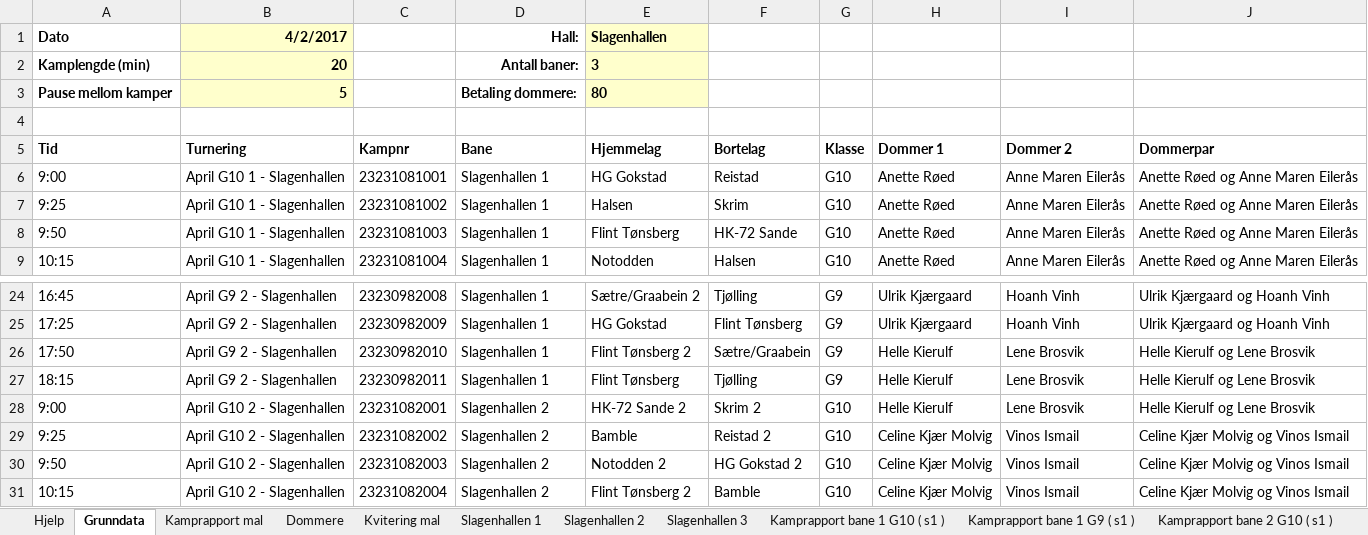
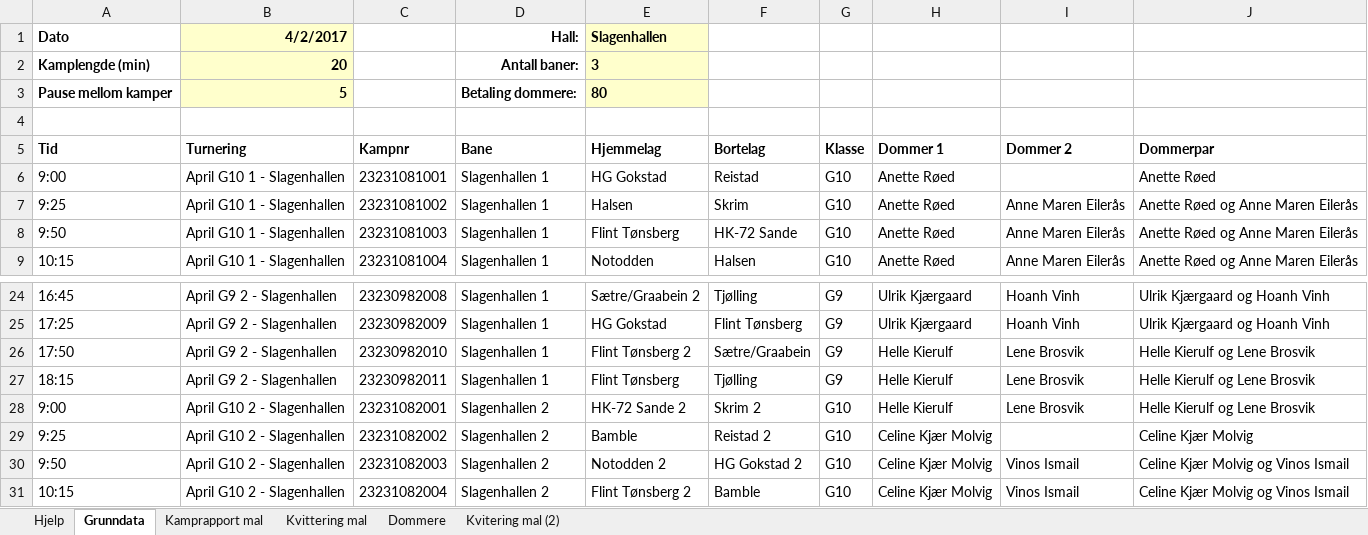
Before and after one commit to ErikM040566/PrepTurnering, an Excel workbook: Hovedsekretariat-Grunndata-fra-Handball.no.xlsm, sheet Grunndata, drawn as a sheet; only a part is shown, gaps mark what is left out; values as stored, in another font and other column widths than the file's, no borders; charts and pictures not drawn; the diff names each change by its address in the sheet, - before the commit and + after, or states it on an @@ line.

Commit message:
Calc 1 og 2 dommere

```diff
--- a/Hovedsekretariat-Grunndata-fra-Handball.no.xlsm (sheet Grunndata)
+++ b/Hovedsekretariat-Grunndata-fra-Handball.no.xlsm (sheet Grunndata)
-sheet tab: Kvitering mal
+sheet tab: Kvittering mal
-sheet tab: Slagenhallen 1
-sheet tab: Slagenhallen 2
-sheet tab: Slagenhallen 3
-sheet tab: Kamprapport bane 1 G10 ( s1 )
-sheet tab: Kamprapport bane 1 G9 ( s1 )
-sheet tab: Kamprapport bane 2 G10 ( s1 )
@@ sheet tab order changed: Hjelp | Grunndata | Kamprapport mal | Kvittering mal | Dommere | Kvitering mal (2) @@
-I6 (Dommer 2): Anne Maren Eilerås
+I6 (Dommer 2): (empty)
-J6 (Dommerpar): Anette Røed og Anne Maren Eilerås
+J6 (Dommerpar): Anette Røed
-I29 (Dommer 2): Vinos Ismail
+I29 (Dommer 2): (empty)
-J29 (Dommerpar): Celine Kjær Molvig og Vinos Ismail
+J29 (Dommerpar): Celine Kjær Molvig
```
Also changed, not shown: sheet Kvitering mal (2), sheet Kvittering mal, other sheet tabs, charts or pictures.
